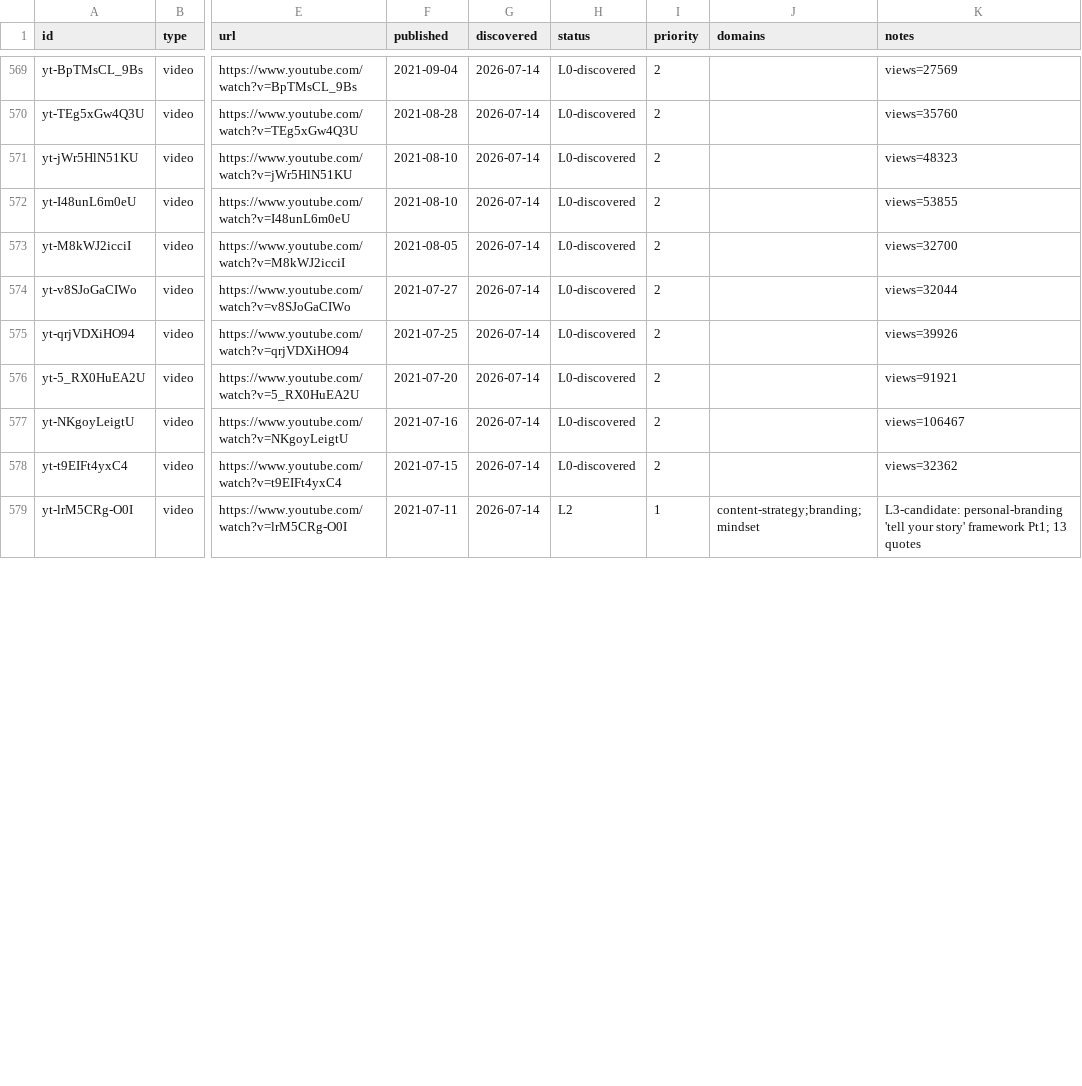
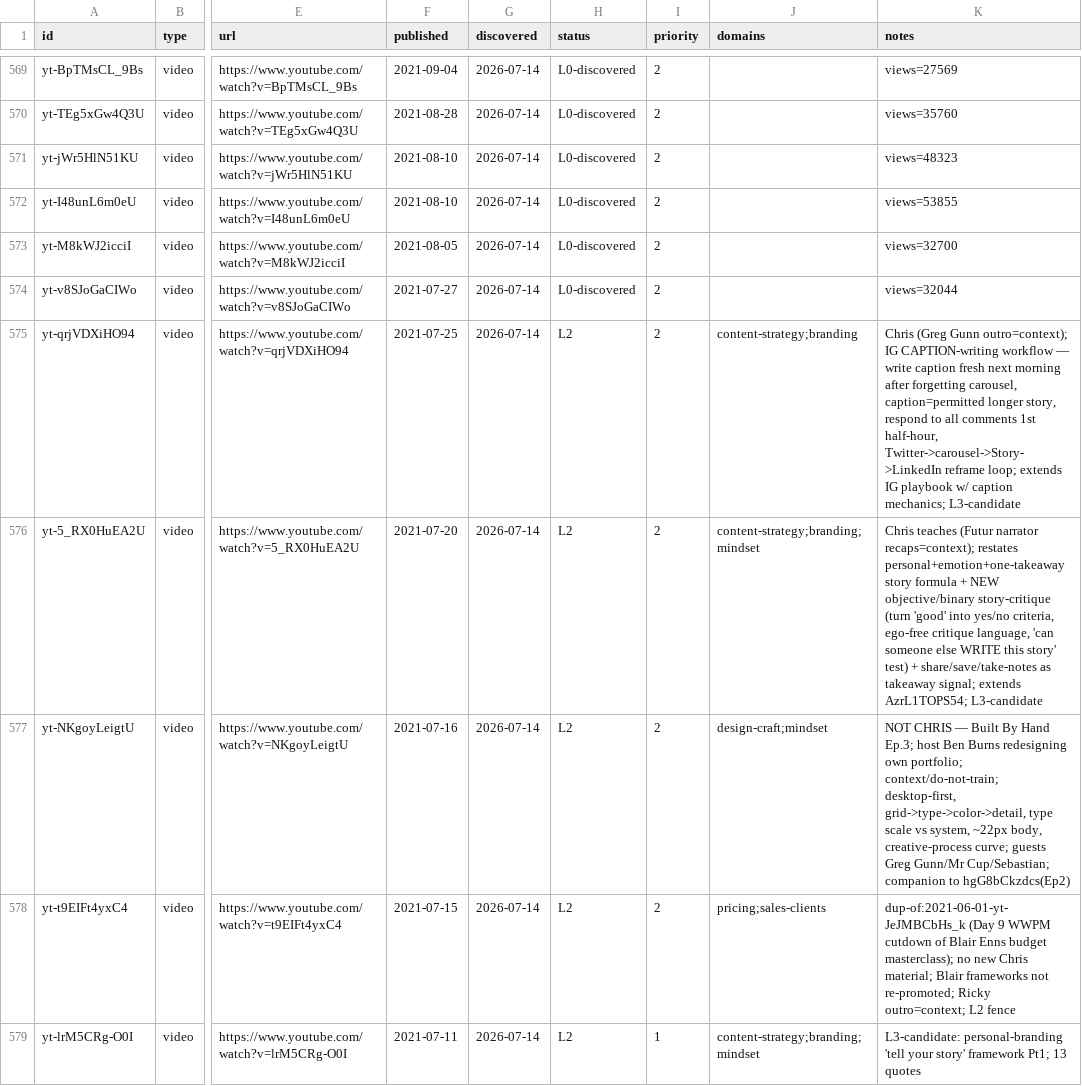
Before and after one commit to claes-work/chris-do-clone, a CSV file: pipeline/ledger.csv, drawn as a sheet; only a part is shown, gaps mark what is left out; the diff covers the shown part only; the diff names each change by its address in the sheet, - before the commit and + after, or states it on an @@ line.

```diff
--- a/pipeline/ledger.csv
+++ b/pipeline/ledger.csv
-H575:H578 (status): L0-discovered
+H575:H578 (status): L2
-J575 (domains): (empty)
+J575 (domains): content-strategy;branding
-K575 (notes): views=39926
+K575 (notes): Chris (Greg Gunn outro=context); IG CAPTION-writing workflow — write caption fresh next morning after forgetting carousel, caption=permitted longer story, respond to all comments 1st half-hour, Twitter->carousel->Story->LinkedIn reframe loop; extends IG playbook w/ caption mechanics; L3-candidate
-J576 (domains): (empty)
+J576 (domains): content-strategy;branding;mindset
-K576 (notes): views=91921
+K576 (notes): Chris teaches (Futur narrator recaps=context); restates personal+emotion+one-takeaway story formula + NEW objective/binary story-critique (turn 'good' into yes/no criteria, ego-free critique language, 'can someone else WRITE this story' test) + share/save/take-notes as takeaway signal; extends AzrL1TOPS54; L3-candidate
-J577 (domains): (empty)
+J577 (domains): design-craft;mindset
-K577 (notes): views=106467
+K577 (notes): NOT CHRIS — Built By Hand Ep.3; host Ben Burns redesigning own portfolio; context/do-not-train; desktop-first, grid->type->color->detail, type scale vs system, ~22px body, creative-process curve; guests Greg Gunn/Mr Cup/Sebastian; companion to hgG8bCkzdcs(Ep2)
-J578 (domains): (empty)
+J578 (domains): pricing;sales-clients
-K578 (notes): views=32362
+K578 (notes): dup-of:2021-06-01-yt-JeJMBCbHs_k (Day 9 WWPM cutdown of Blair Enns budget masterclass); no new Chris material; Blair frameworks not re-promoted; Ricky outro=context; L2 fence
```
Also changed, not shown: 9 edited cells elsewhere in this file, 10 other files.
